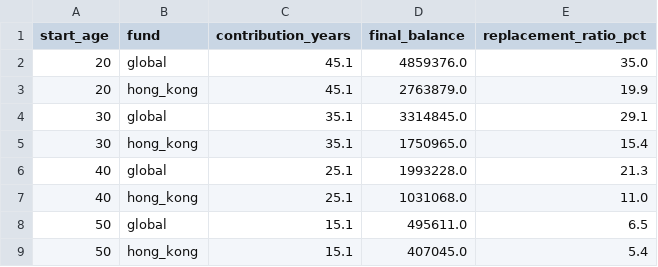
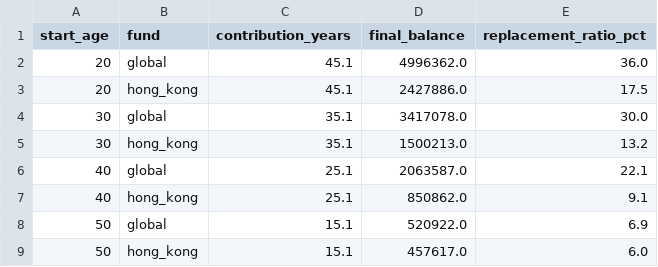
Before and after one commit to AnnieYangQY/ama1d03-project, a CSV file: case3/output/start_age_sensitivity.csv, drawn as a sheet.

```diff
--- a/case3/output/start_age_sensitivity.csv
+++ b/case3/output/start_age_sensitivity.csv
@@ -1,9 +1,9 @@
 start_age,fund,contribution_years,final_balance,replacement_ratio_pct
-20,global,45.1,4859376.0,35.0
-20,hong_kong,45.1,2763879.0,19.9
-30,global,35.1,3314845.0,29.1
-30,hong_kong,35.1,1750965.0,15.4
-40,global,25.1,1993228.0,21.3
-40,hong_kong,25.1,1031068.0,11.0
-50,global,15.1,495611.0,6.5
-50,hong_kong,15.1,407045.0,5.4
+20,global,45.1,4996362.0,36.0
+20,hong_kong,45.1,2427886.0,17.5
+30,global,35.1,3417078.0,30.0
+30,hong_kong,35.1,1500213.0,13.2
+40,global,25.1,2063587.0,22.1
+40,hong_kong,25.1,850862.0,9.1
+50,global,15.1,520922.0,6.9
+50,hong_kong,15.1,457617.0,6.0
```
Also changed, not shown: case3/data/global_monthly_returns.csv, case3/data/hong_kong_monthly_returns.csv, 22 other files.
